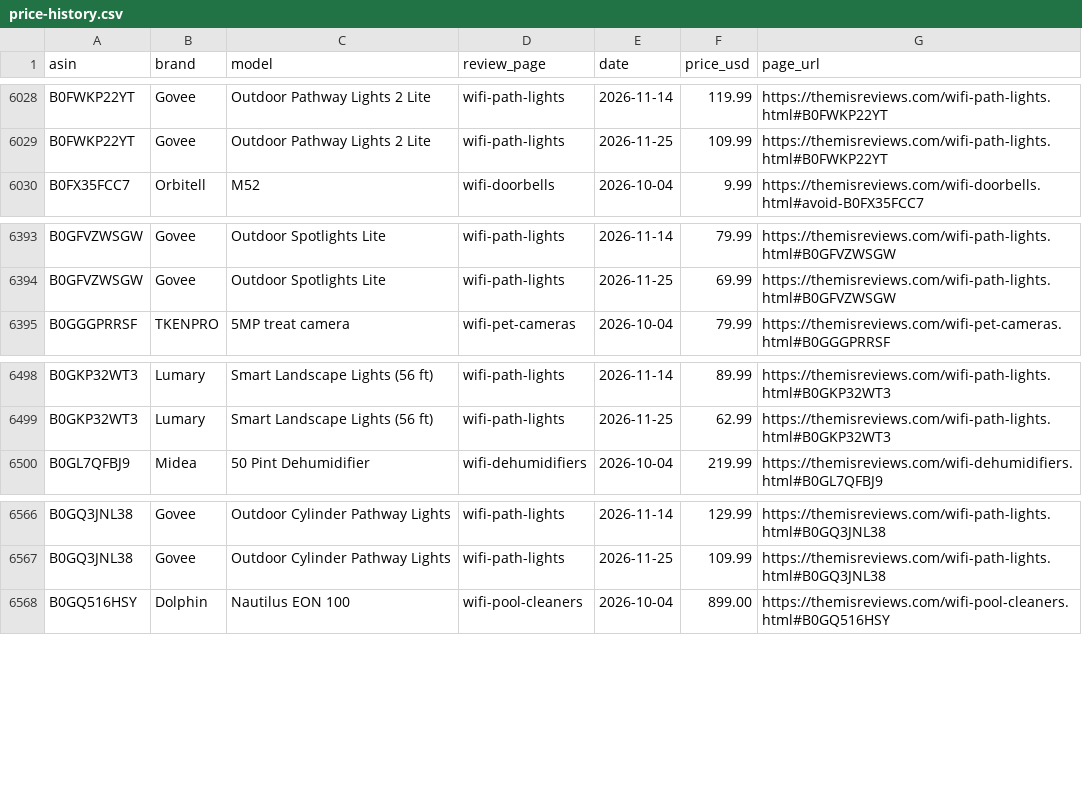
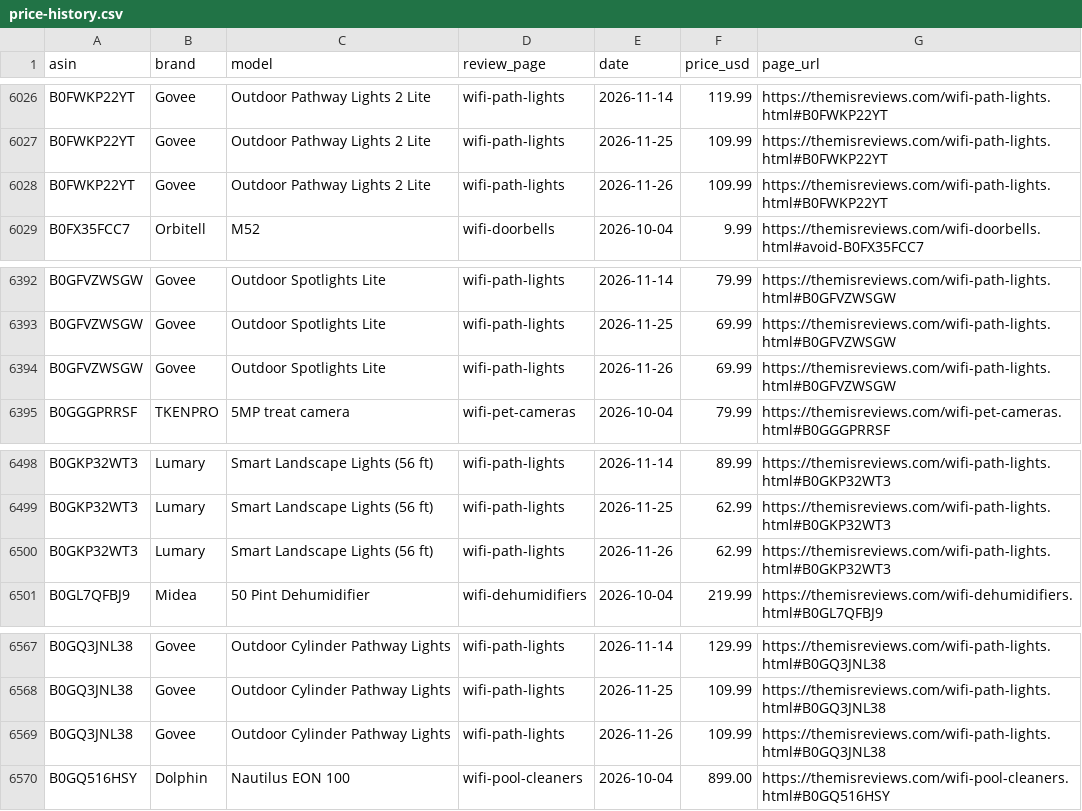
Before and after one commit to ajachierno/ThemisReviews, a CSV file: docs/price-history.csv, drawn as a sheet; only a part is shown, gaps mark what is left out; the diff covers the shown part only.

```diff
--- a/docs/price-history.csv
+++ b/docs/price-history.csv
@@ -6029,2 +6027,3 @@ B0FWKP22YT,Govee,Outdoor Pathway Lights 2 Lite,wifi-path-lights,2026-11-14,119.9
 B0FWKP22YT,Govee,Outdoor Pathway Lights 2 Lite,wifi-path-lights,2026-11-25,109.99,https://themisreviews.com/wifi-path-lights.html#B0FWKP22YT
+B0FWKP22YT,Govee,Outdoor Pathway Lights 2 Lite,wifi-path-lights,2026-11-26,109.99,https://themisreviews.com/wifi-path-lights.html#B0FWKP22YT
 B0FX35FCC7,Orbitell,M52,wifi-doorbells,2026-10-04,9.99,https://themisreviews.com/wifi-doorbells.html#avoid-B0FX35FCC7
@@ -6394,2 +6393,3 @@ B0GFVZWSGW,Govee,Outdoor Spotlights Lite,wifi-path-lights,2026-11-14,79.99,https
 B0GFVZWSGW,Govee,Outdoor Spotlights Lite,wifi-path-lights,2026-11-25,69.99,https://themisreviews.com/wifi-path-lights.html#B0GFVZWSGW
+B0GFVZWSGW,Govee,Outdoor Spotlights Lite,wifi-path-lights,2026-11-26,69.99,https://themisreviews.com/wifi-path-lights.html#B0GFVZWSGW
 B0GGGPRRSF,TKENPRO,5MP treat camera,wifi-pet-cameras,2026-10-04,79.99,https://themisreviews.com/wifi-pet-cameras.html#B0GGGPRRSF
@@ -6499,2 +6499,3 @@ B0GKP32WT3,Lumary,Smart Landscape Lights (56 ft),wifi-path-lights,2026-11-14,89.
 B0GKP32WT3,Lumary,Smart Landscape Lights (56 ft),wifi-path-lights,2026-11-25,62.99,https://themisreviews.com/wifi-path-lights.html#B0GKP32WT3
+B0GKP32WT3,Lumary,Smart Landscape Lights (56 ft),wifi-path-lights,2026-11-26,62.99,https://themisreviews.com/wifi-path-lights.html#B0GKP32WT3
 B0GL7QFBJ9,Midea,50 Pint Dehumidifier,wifi-dehumidifiers,2026-10-04,219.99,https://themisreviews.com/wifi-dehumidifiers.html#B0GL7QFBJ9
@@ -6567,2 +6568,3 @@ B0GQ3JNL38,Govee,Outdoor Cylinder Pathway Lights,wifi-path-lights,2026-11-14,129
 B0GQ3JNL38,Govee,Outdoor Cylinder Pathway Lights,wifi-path-lights,2026-11-25,109.99,https://themisreviews.com/wifi-path-lights.html#B0GQ3JNL38
+B0GQ3JNL38,Govee,Outdoor Cylinder Pathway Lights,wifi-path-lights,2026-11-26,109.99,https://themisreviews.com/wifi-path-lights.html#B0GQ3JNL38
 B0GQ516HSY,Dolphin,Nautilus EON 100,wifi-pool-cleaners,2026-10-04,899.00,https://themisreviews.com/wifi-pool-cleaners.html#B0GQ516HSY
```
Also changed, not shown: 4 added rows and 6 removed rows elsewhere in this file, 33 other files.
